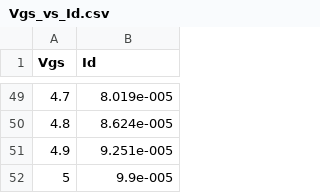
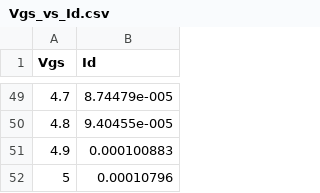
Before and after one commit to sangyun01/MOSFET_Circuit, a CSV file: Vgs_vs_Id.csv, drawn as a sheet; only a part is shown, gaps mark what is left out; the diff covers the shown part only.

```diff
--- a/Vgs_vs_Id.csv
+++ b/Vgs_vs_Id.csv
@@ -49,4 +49,4 @@ Vgs,Id
-4.7,8.019e-005
-4.8,8.624e-005
-4.9,9.251e-005
-5,9.9e-005
+4.7,8.74479e-005
+4.8,9.40455e-005
+4.9,0.000100883
+5,0.00010796
```
Also changed, not shown: 27 edited cells elsewhere in this file, Vds_vs_Id.csv, 7 other files.
